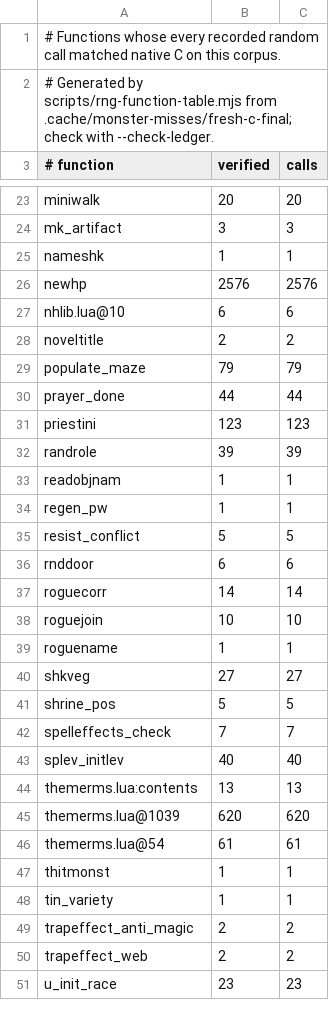
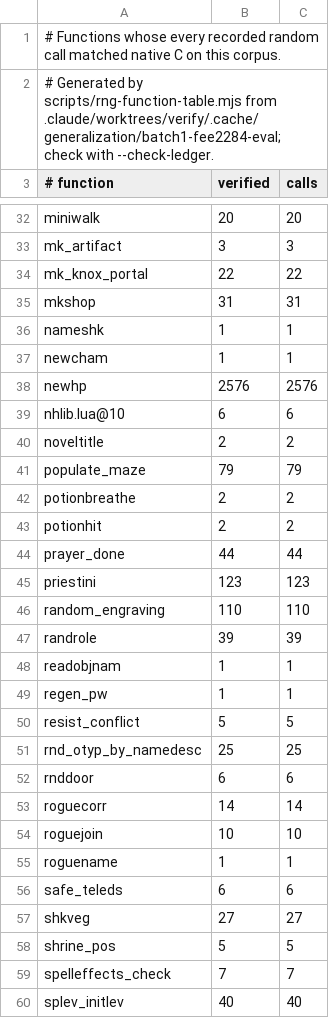
Before and after one commit to daoa0601/teleport-contest, a TSV file: docs/ledger/eval-rng.tsv, drawn as a sheet; only a part is shown, gaps mark what is left out; the shorter side is filled out with more unchanged rows; the diff covers the shown part only.

Commit message:
Record parallel batch 1 results and grow the ledgers

```diff
--- a/docs/ledger/eval-rng.tsv
+++ b/docs/ledger/eval-rng.tsv
@@ -1,3 +1,3 @@
 # Functions whose every recorded random call matched native C on this corpus.
-# Generated by scripts/rng-function-table.mjs from .cache/monster-misses/fresh-c-final; check with --check-ledger.
+# Generated by scripts/rng-function-table.mjs from .claude/worktrees/verify/.cache/generalization/batch1-fee2284-eval; check with --check-ledger.
 # function	verified	calls
@@ -24,3 +33,6 @@ miniwalk	20	20
 mk_artifact	3	3
+mk_knox_portal	22	22
+mkshop	31	31
 nameshk	1	1
+newcham	1	1
 newhp	2576	2576
@@ -29,4 +41,7 @@ noveltitle	2	2
 populate_maze	79	79
+potionbreathe	2	2
+potionhit	2	2
 prayer_done	44	44
 priestini	123	123
+random_engraving	110	110
 randrole	39	39
@@ -35,2 +50,3 @@ regen_pw	1	1
 resist_conflict	5	5
+rnd_otyp_by_namedesc	25	25
 rnddoor	6	6
@@ -39,2 +55,3 @@ roguejoin	10	10
 roguename	1	1
+safe_teleds	6	6
 shkveg	27	27
```
Also changed, not shown: 11 added rows elsewhere in this file, docs/ledger/public-rng.tsv, 1 other file.
